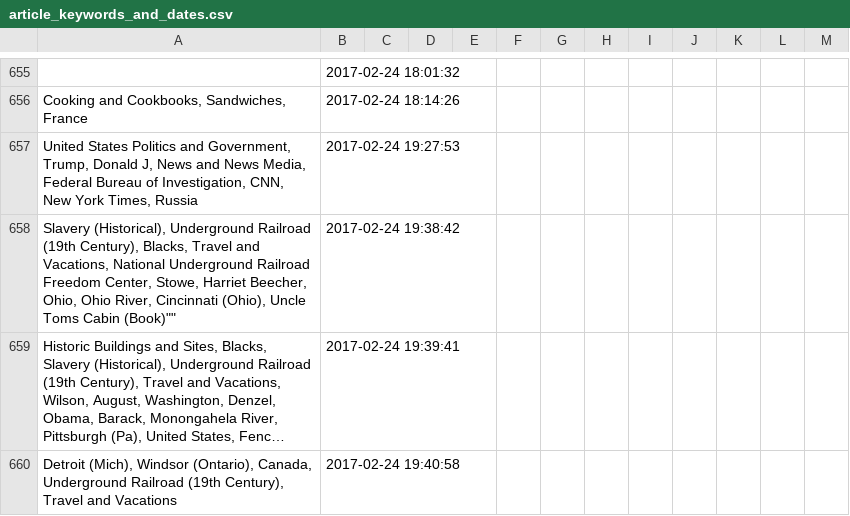
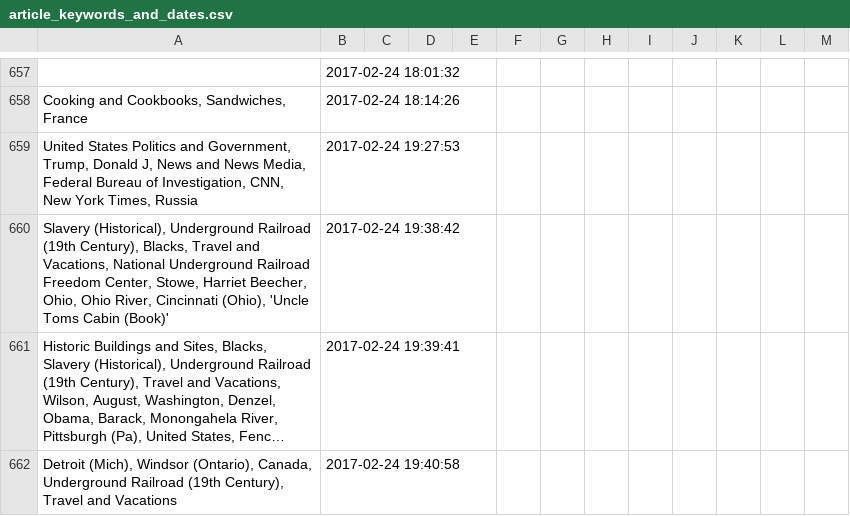
Before and after one commit to joonissi/interdataviz, a CSV file: data/article_keywords_and_dates.csv, drawn as a sheet; only a part is shown, gaps mark what is left out; long unchanged cells end in …; addresses are those after the commit; the diff covers the shown part only; the diff names each change by its address in the sheet, - before the commit and + after, or states it on an @@ line.

```diff
--- a/data/article_keywords_and_dates.csv
+++ b/data/article_keywords_and_dates.csv
-A660: …Cincinnati (Ohio), Uncle Toms Cabin (Book)""
+A660: …Cincinnati (Ohio), 'Uncle Toms Cabin (Book)'
```
Also changed, not shown: 23 added rows, 21 removed rows and 5 edited cells elsewhere in this file, 1 other file.
